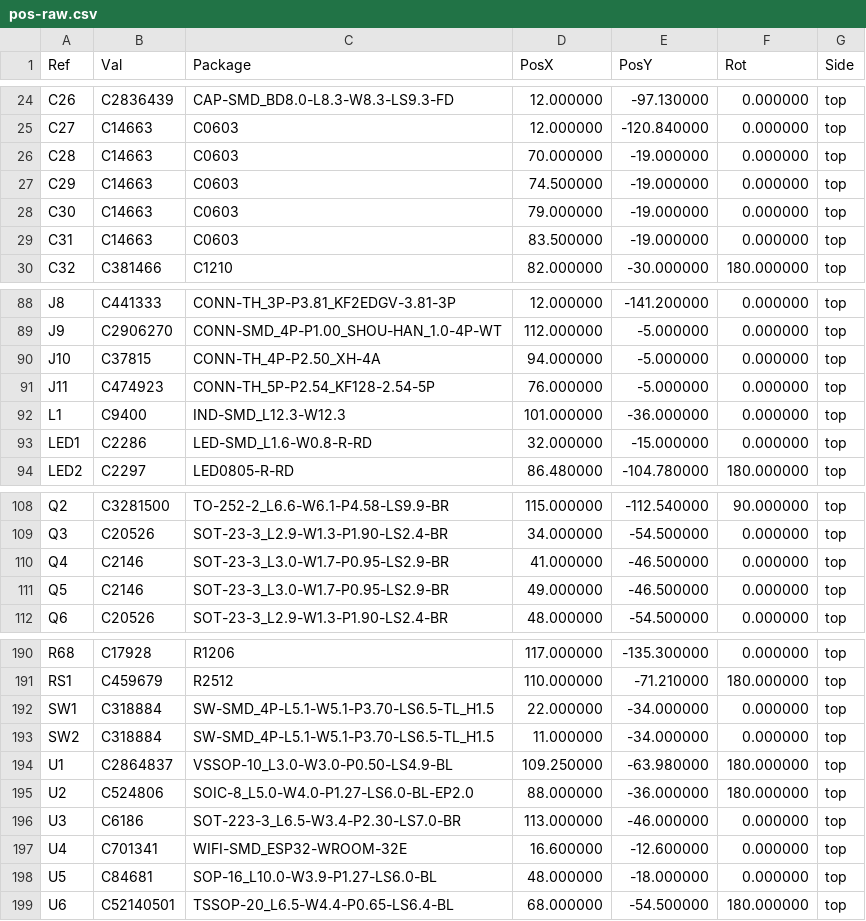
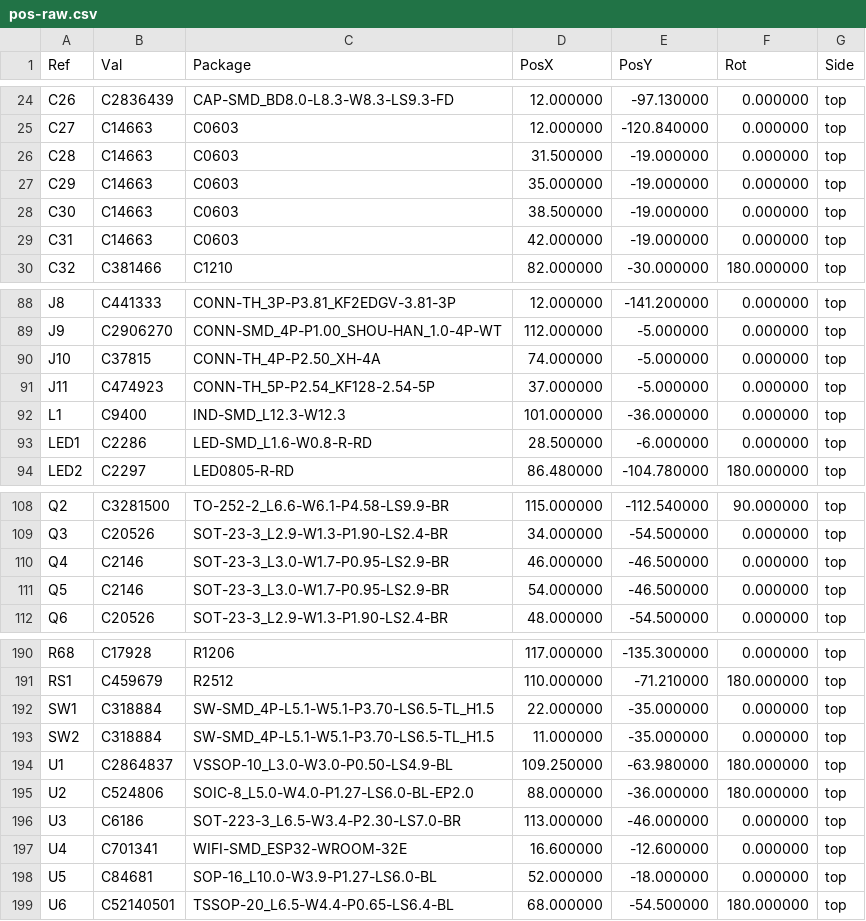
Before and after one commit to syncmeta/PendingHome, a CSV file: cct-driver/hardware/pos-raw.csv, drawn as a sheet; only a part is shown, gaps mark what is left out; the diff covers the shown part only.

```diff
--- a/cct-driver/hardware/pos-raw.csv
+++ b/cct-driver/hardware/pos-raw.csv
@@ -25,6 +25,6 @@ Ref,Val,Package,PosX,PosY,Rot,Side
 "C27","C14663","C0603",12.000000,-120.840000,0.000000,top
-"C28","C14663","C0603",70.000000,-19.000000,0.000000,top
-"C29","C14663","C0603",74.500000,-19.000000,0.000000,top
-"C30","C14663","C0603",79.000000,-19.000000,0.000000,top
-"C31","C14663","C0603",83.500000,-19.000000,0.000000,top
+"C28","C14663","C0603",31.500000,-19.000000,0.000000,top
+"C29","C14663","C0603",35.000000,-19.000000,0.000000,top
+"C30","C14663","C0603",38.500000,-19.000000,0.000000,top
+"C31","C14663","C0603",42.000000,-19.000000,0.000000,top
 "C32","C381466","C1210",82.000000,-30.000000,180.000000,top
@@ -89,6 +89,6 @@ Ref,Val,Package,PosX,PosY,Rot,Side
 "J9","C2906270","CONN-SMD_4P-P1.00_SHOU-HAN_1.0-4P-WT",112.000000,-5.000000,0.000000,top
-"J10","C37815","CONN-TH_4P-P2.50_XH-4A",94.000000,-5.000000,0.000000,top
-"J11","C474923","CONN-TH_5P-P2.54_KF128-2.54-5P",76.000000,-5.000000,0.000000,top
+"J10","C37815","CONN-TH_4P-P2.50_XH-4A",74.000000,-5.000000,0.000000,top
+"J11","C474923","CONN-TH_5P-P2.54_KF128-2.54-5P",37.000000,-5.000000,0.000000,top
 "L1","C9400","IND-SMD_L12.3-W12.3",101.000000,-36.000000,0.000000,top
-"LED1","C2286","LED-SMD_L1.6-W0.8-R-RD",32.000000,-15.000000,0.000000,top
+"LED1","C2286","LED-SMD_L1.6-W0.8-R-RD",28.500000,-6.000000,0.000000,top
 "LED2","C2297","LED0805-R-RD",86.480000,-104.780000,180.000000,top
@@ -109,4 +109,4 @@ Ref,Val,Package,PosX,PosY,Rot,Side
 "Q3","C20526","SOT-23-3_L2.9-W1.3-P1.90-LS2.4-BR",34.000000,-54.500000,0.000000,top
-"Q4","C2146","SOT-23-3_L3.0-W1.7-P0.95-LS2.9-BR",41.000000,-46.500000,0.000000,top
-"Q5","C2146","SOT-23-3_L3.0-W1.7-P0.95-LS2.9-BR",49.000000,-46.500000,0.000000,top
+"Q4","C2146","SOT-23-3_L3.0-W1.7-P0.95-LS2.9-BR",46.000000,-46.500000,0.000000,top
+"Q5","C2146","SOT-23-3_L3.0-W1.7-P0.95-LS2.9-BR",54.000000,-46.500000,0.000000,top
 "Q6","C20526","SOT-23-3_L2.9-W1.3-P1.90-LS2.4-BR",48.000000,-54.500000,0.000000,top
@@ -191,4 +191,4 @@ Ref,Val,Package,PosX,PosY,Rot,Side
 "RS1","C459679","R2512",110.000000,-71.210000,180.000000,top
-"SW1","C318884","SW-SMD_4P-L5.1-W5.1-P3.70-LS6.5-TL_H1.5",22.000000,-34.000000,0.000000,top
-"SW2","C318884","SW-SMD_4P-L5.1-W5.1-P3.70-LS6.5-TL_H1.5",11.000000,-34.000000,0.000000,top
+"SW1","C318884","SW-SMD_4P-L5.1-W5.1-P3.70-LS6.5-TL_H1.5",22.000000,-35.000000,0.000000,top
+"SW2","C318884","SW-SMD_4P-L5.1-W5.1-P3.70-LS6.5-TL_H1.5",11.000000,-35.000000,0.000000,top
 "U1","C2864837","VSSOP-10_L3.0-W3.0-P0.50-LS4.9-BL",109.250000,-63.980000,180.000000,top
@@ -197,3 +197,3 @@ Ref,Val,Package,PosX,PosY,Rot,Side
 "U4","C701341","WIFI-SMD_ESP32-WROOM-32E",16.600000,-12.600000,0.000000,top
-"U5","C84681","SOP-16_L10.0-W3.9-P1.27-LS6.0-BL",48.000000,-18.000000,0.000000,top
+"U5","C84681","SOP-16_L10.0-W3.9-P1.27-LS6.0-BL",52.000000,-18.000000,0.000000,top
 "U6","C52140501","TSSOP-20_L6.5-W4.4-P0.65-LS6.4-BL",68.000000,-54.500000,180.000000,top
```
Also changed, not shown: 23 edited cells elsewhere in this file, cct-driver/hardware/cpl-jlc.csv, 18 other files.
